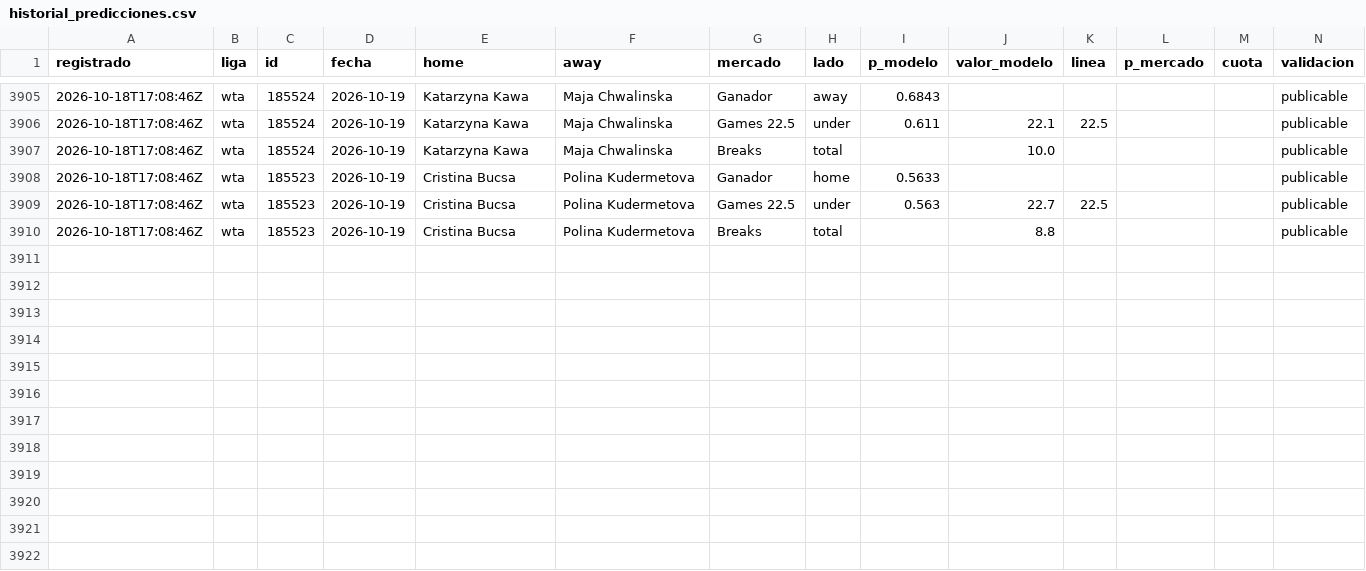
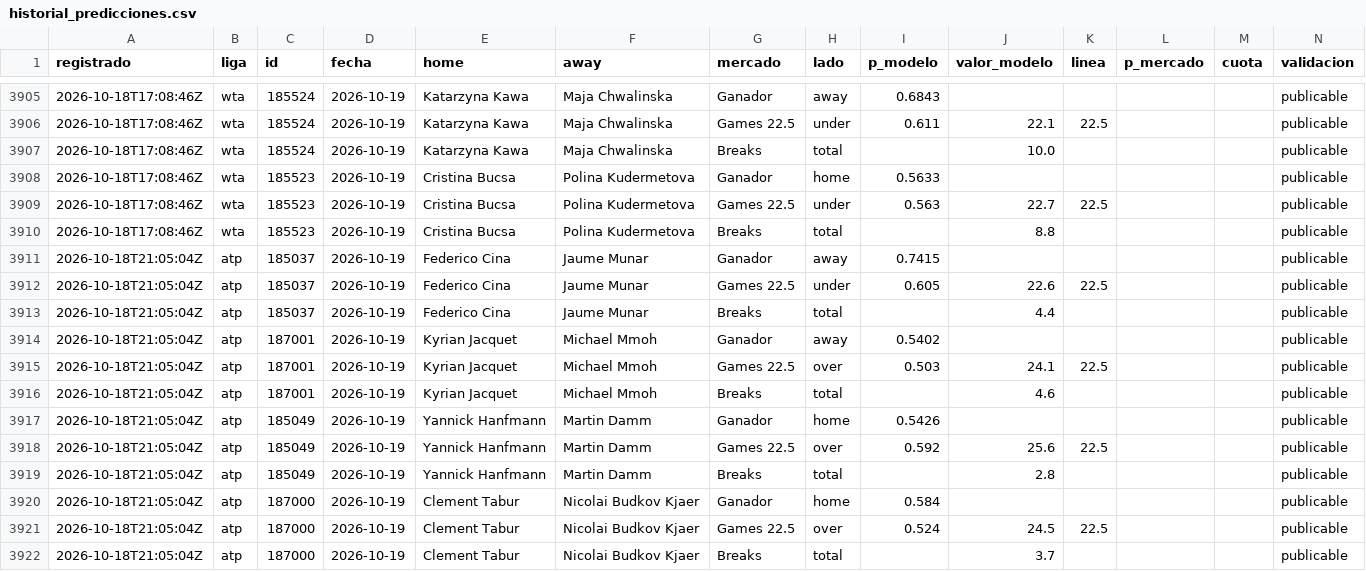
Before and after one commit to tenisman12/edgeline, a CSV file: salida/historial_predicciones.csv, drawn as a sheet; only a part is shown, gaps mark what is left out; the diff names each change by its address in the sheet, - before the commit and + after, or states it on an @@ line.

```diff
--- a/salida/historial_predicciones.csv
+++ b/salida/historial_predicciones.csv
+row 3911: 2026-10-18T21:05:04Z | atp | 185037 | 2026-10-19 | Federico Cina | Jaume Munar | Ganador | away | 0.7415 |  |  |  |  | publicable
+row 3912: 2026-10-18T21:05:04Z | atp | 185037 | 2026-10-19 | Federico Cina | Jaume Munar | Games 22.5 | under | 0.605 | 22.6 | 22.5 |  |  | publicable
+row 3913: 2026-10-18T21:05:04Z | atp | 185037 | 2026-10-19 | Federico Cina | Jaume Munar | Breaks | total |  | 4.4 |  |  |  | publicable
+row 3914: 2026-10-18T21:05:04Z | atp | 187001 | 2026-10-19 | Kyrian Jacquet | Michael Mmoh | Ganador | away | 0.5402 |  |  |  |  | publicable
+row 3915: 2026-10-18T21:05:04Z | atp | 187001 | 2026-10-19 | Kyrian Jacquet | Michael Mmoh | Games 22.5 | over | 0.503 | 24.1 | 22.5 |  |  | publicable
+row 3916: 2026-10-18T21:05:04Z | atp | 187001 | 2026-10-19 | Kyrian Jacquet | Michael Mmoh | Breaks | total |  | 4.6 |  |  |  | publicable
+row 3917: 2026-10-18T21:05:04Z | atp | 185049 | 2026-10-19 | Yannick Hanfmann | Martin Damm | Ganador | home | 0.5426 |  |  |  |  | publicable
+row 3918: 2026-10-18T21:05:04Z | atp | 185049 | 2026-10-19 | Yannick Hanfmann | Martin Damm | Games 22.5 | over | 0.592 | 25.6 | 22.5 |  |  | publicable
+row 3919: 2026-10-18T21:05:04Z | atp | 185049 | 2026-10-19 | Yannick Hanfmann | Martin Damm | Breaks | total |  | 2.8 |  |  |  | publicable
+row 3920: 2026-10-18T21:05:04Z | atp | 187000 | 2026-10-19 | Clement Tabur | Nicolai Budkov Kjaer | Ganador | home | 0.584 |  |  |  |  | publicable
+row 3921: 2026-10-18T21:05:04Z | atp | 187000 | 2026-10-19 | Clement Tabur | Nicolai Budkov Kjaer | Games 22.5 | over | 0.524 | 24.5 | 22.5 |  |  | publicable
+row 3922: 2026-10-18T21:05:04Z | atp | 187000 | 2026-10-19 | Clement Tabur | Nicolai Budkov Kjaer | Breaks | total |  | 3.7 |  |  |  | publicable
```
Also changed, not shown: salida/clv_detalle.csv, salida/historial_angulos.csv, 48 other files.
